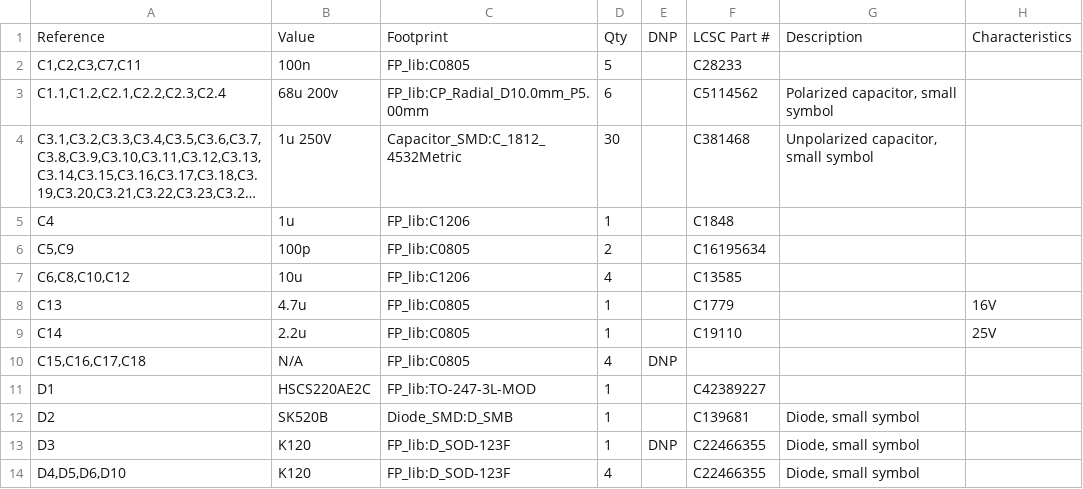
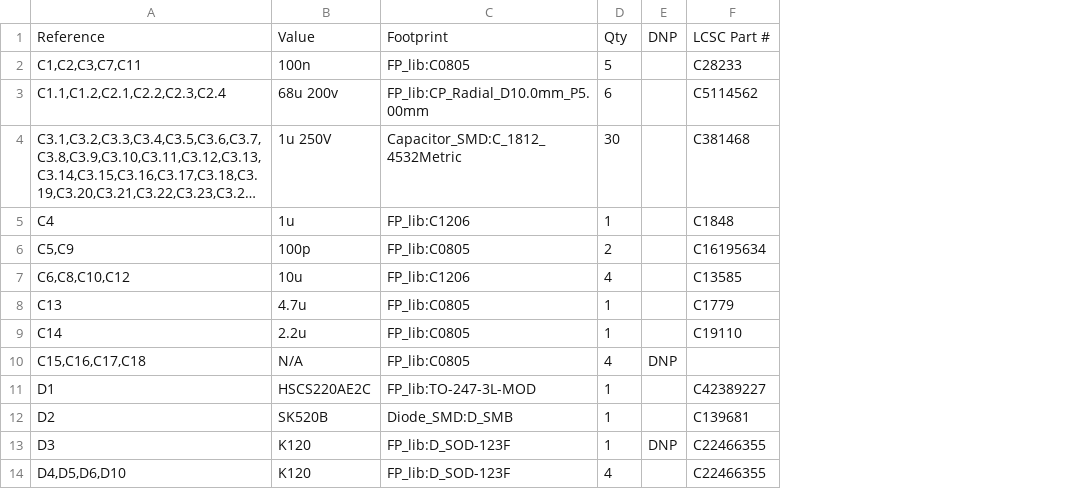
Before and after one commit to OpenEDM/OpenEDM-arc-generator, a CSV file: V1.2/OpenEDM-arc-generator-V1.2-BOM.csv, drawn as a sheet; only a part is shown; long unchanged cells end in …; the diff names each change by its address in the sheet, - before the commit and + after, or states it on an @@ line.

Commit message:
Updated V1.2 BOM

```diff
--- a/V1.2/OpenEDM-arc-generator-V1.2-BOM.csv
+++ b/V1.2/OpenEDM-arc-generator-V1.2-BOM.csv
-column G, rows 1-14: Description |  | Polarized capacitor, small symbol | Unpolarized capacitor, small symbol |  |  |  |  |  |  |  | Diode, small symbol | Diode, small symbol | Diode, small symbol
-column H, rows 1-9: Characteristics |  |  |  |  |  |  | 16V | 25V
```
